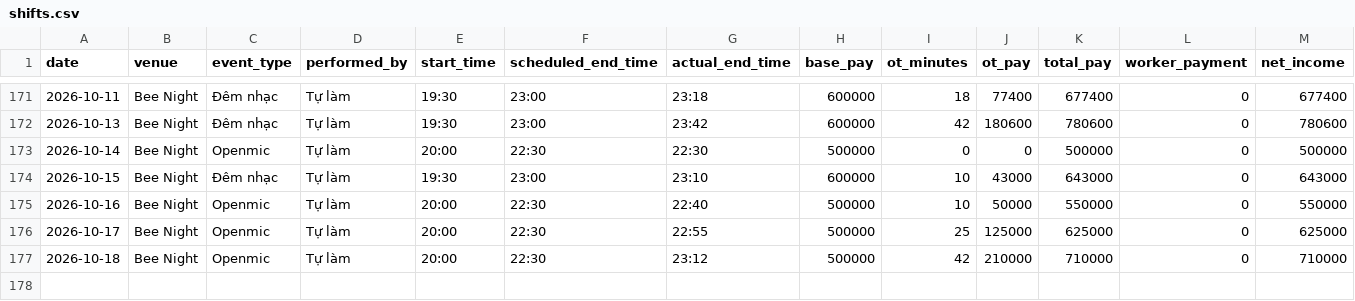
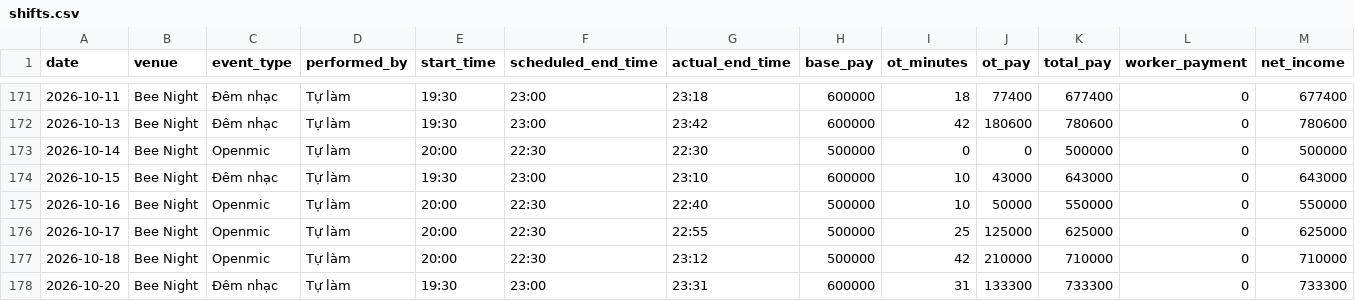
Before and after one commit to taitd1604/Sal_Repo, a CSV file: data/shifts.csv, drawn as a sheet; only a part is shown, gaps mark what is left out.

Commit message:
chore: log shift via bot at 2026-10-20T16:31:23.962985

```diff
--- a/data/shifts.csv
+++ b/data/shifts.csv
@@ -177 +177,2 @@ date,venue,event_type,performed_by,start_time,scheduled_end_time,actual_end_time
 2026-10-18,Bee Night,Openmic,Tự làm,20:00,22:30,23:12,500000,42,210000,710000,0,710000
+2026-10-20,Bee Night,Đêm nhạc,Tự làm,19:30,23:00,23:31,600000,31,133300,733300,0,733300
```
